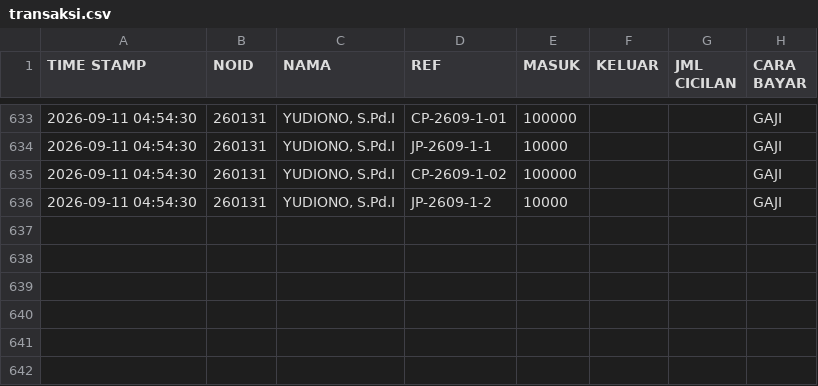
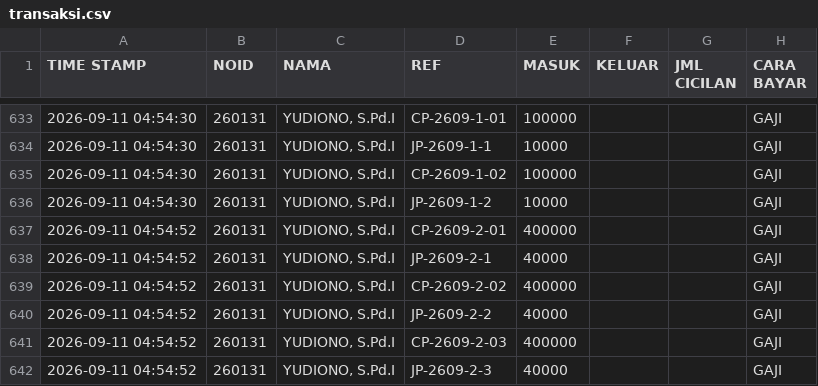
Before and after one commit to nexalone/KGP, a CSV file: data/transaksi.csv, drawn as a sheet; only a part is shown, gaps mark what is left out.

Commit message:
Update transaksi.csv - 2026-09-10T21:54:56.152Z

```diff
--- a/data/transaksi.csv
+++ b/data/transaksi.csv
@@ -636 +636,7 @@ TIME STAMP,NOID,NAMA,REF,MASUK,KELUAR,JML CICILAN,CARA BAYAR
 2026-09-11 04:54:30,260131,"YUDIONO, S.Pd.I",JP-2609-1-2,10000,,,GAJI
+2026-09-11 04:54:52,260131,"YUDIONO, S.Pd.I",CP-2609-2-01,400000,,,GAJI
+2026-09-11 04:54:52,260131,"YUDIONO, S.Pd.I",JP-2609-2-1,40000,,,GAJI
+2026-09-11 04:54:52,260131,"YUDIONO, S.Pd.I",CP-2609-2-02,400000,,,GAJI
+2026-09-11 04:54:52,260131,"YUDIONO, S.Pd.I",JP-2609-2-2,40000,,,GAJI
+2026-09-11 04:54:52,260131,"YUDIONO, S.Pd.I",CP-2609-2-03,400000,,,GAJI
+2026-09-11 04:54:52,260131,"YUDIONO, S.Pd.I",JP-2609-2-3,40000,,,GAJI
```
